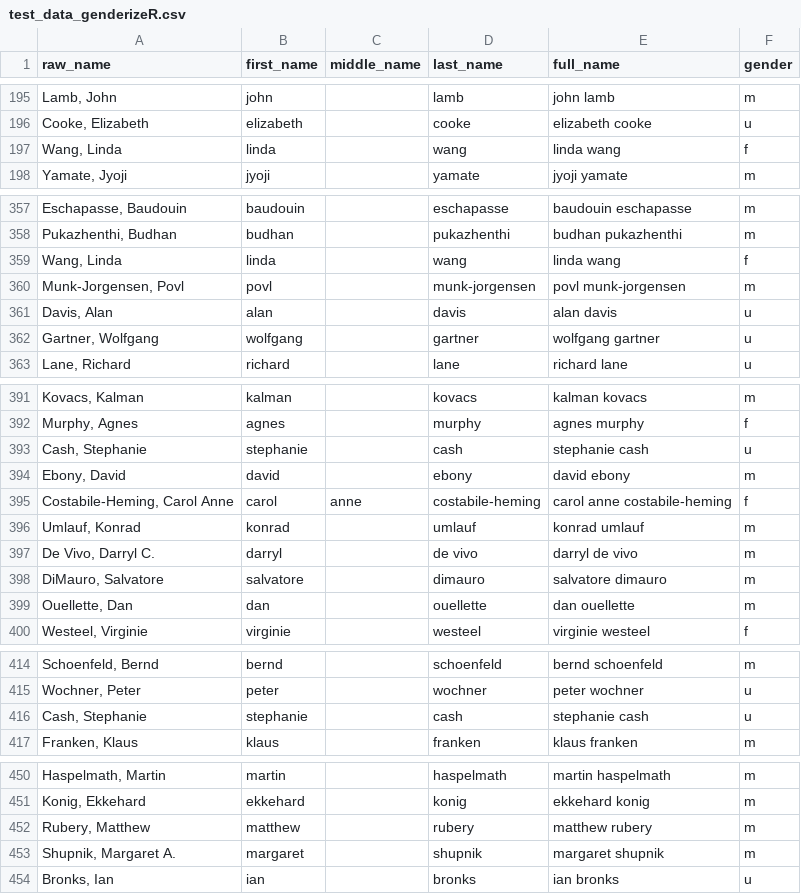
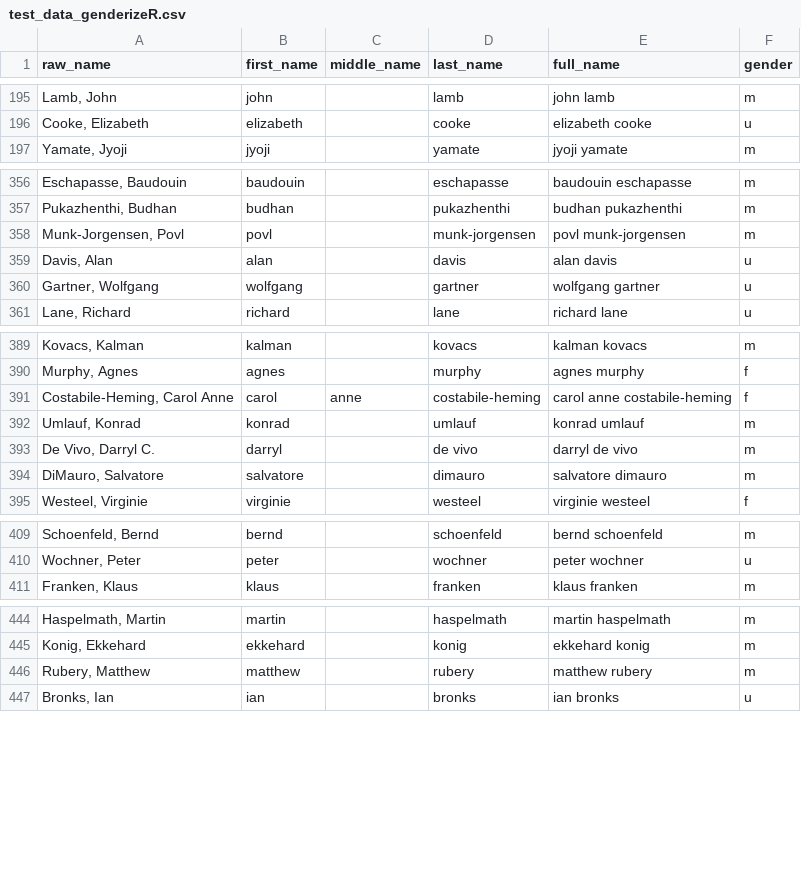
Before and after one commit to GenderGapSTEM-PublicationAnalysis/name_gender_inference, a CSV file: test_data/raw_data/test_data_genderizeR.csv, drawn as a sheet; only a part is shown, gaps mark what is left out; the diff covers the shown part only; the diff names each change by its address in the sheet, - before the commit and + after, or states it on an @@ line.

```diff
--- a/test_data/raw_data/test_data_genderizeR.csv
+++ b/test_data/raw_data/test_data_genderizeR.csv
-row 197: Wang, Linda | linda |  | wang | linda wang | f
-row 359: Wang, Linda | linda |  | wang | linda wang | f
-row 393: Cash, Stephanie | stephanie |  | cash | stephanie cash | u
-row 394: Ebony, David | david |  | ebony | david ebony | m
-row 399: Ouellette, Dan | dan |  | ouellette | dan ouellette | m
-row 416: Cash, Stephanie | stephanie |  | cash | stephanie cash | u
-row 453: Shupnik, Margaret A. | margaret |  | shupnik | margaret shupnik | m
```
Also changed, not shown: 6 edited cells elsewhere in this file, test_data/gender_guesser/test_data_genderizeR_gender_guesser.csv, test_data/genderize_io/test_data_genderizeR_genderize_io.csv, 2 other files.
